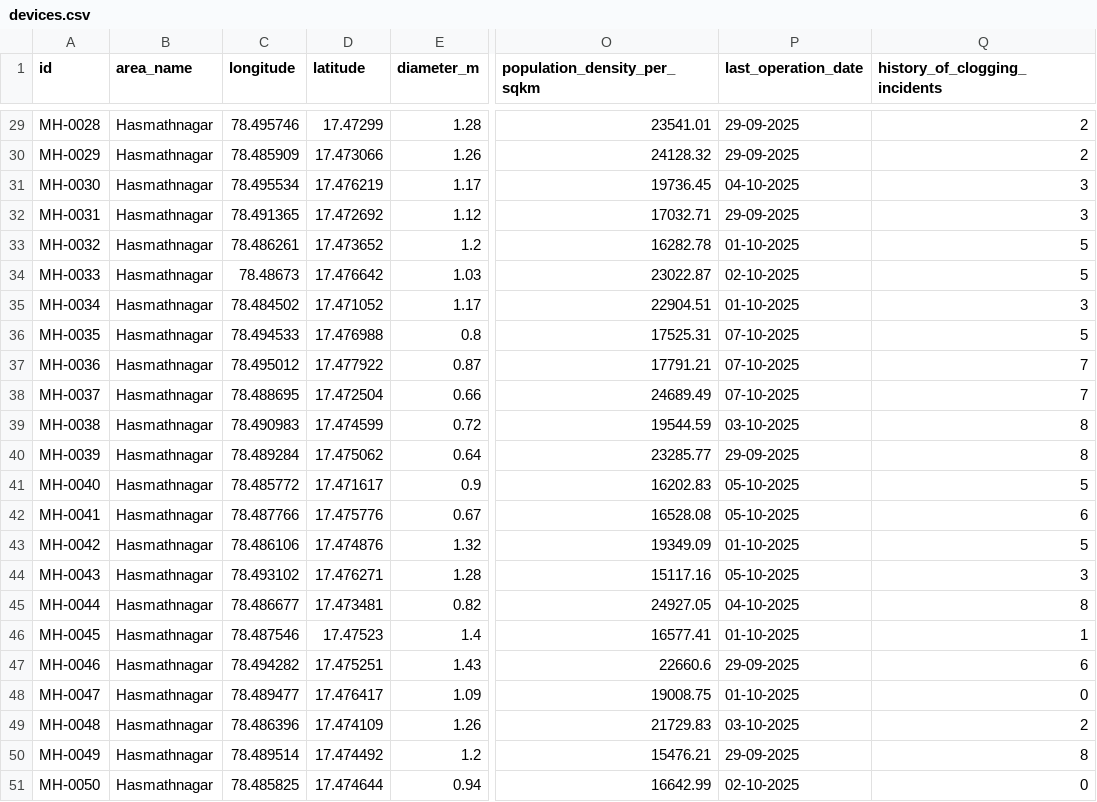
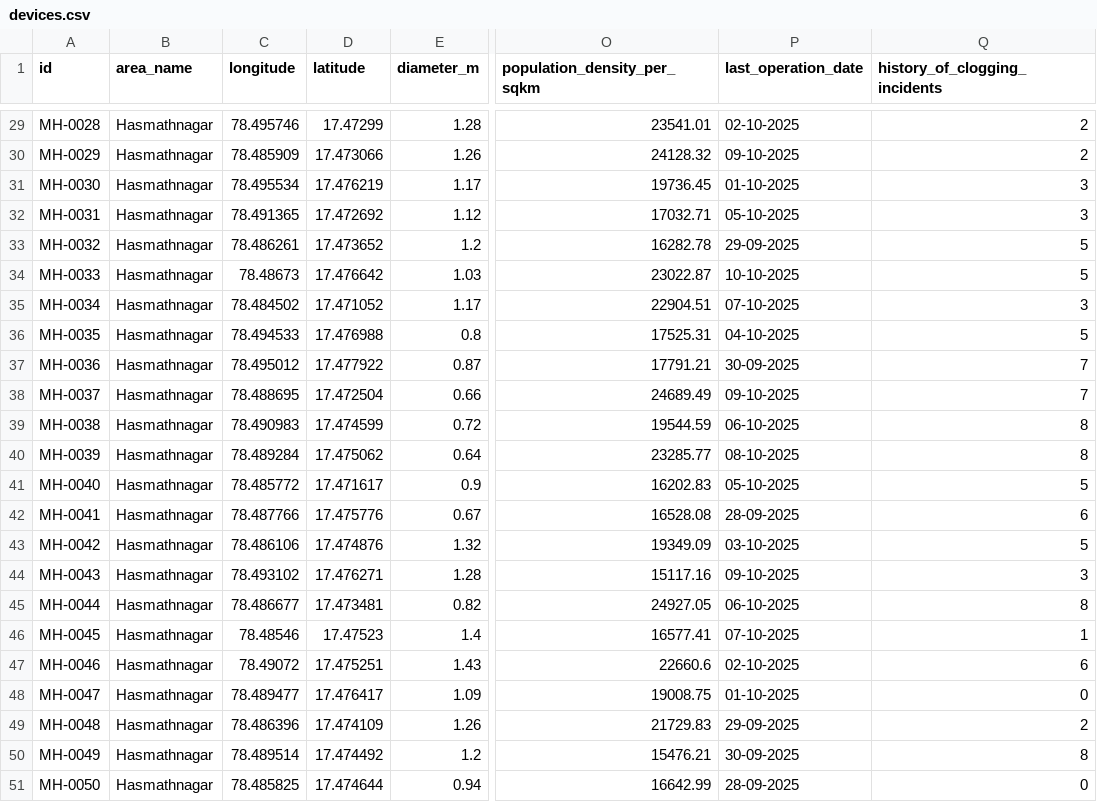
Before and after one commit to shudhanvi/SHUDH_ANVI_MAIN, a CSV file: public/datafiles/devices.csv, drawn as a sheet; only a part is shown, gaps mark what is left out; the diff covers the shown part only; the diff names each change by its address in the sheet, - before the commit and + after, or states it on an @@ line.

```diff
--- a/public/datafiles/devices.csv
+++ b/public/datafiles/devices.csv
-P29 (last_operation_date): 29-09-2025
+P29 (last_operation_date): 02-10-2025
-P30 (last_operation_date): 29-09-2025
+P30 (last_operation_date): 09-10-2025
-P31 (last_operation_date): 04-10-2025
+P31 (last_operation_date): 01-10-2025
-P32 (last_operation_date): 29-09-2025
+P32 (last_operation_date): 05-10-2025
-P33 (last_operation_date): 01-10-2025
+P33 (last_operation_date): 29-09-2025
-P34 (last_operation_date): 02-10-2025
+P34 (last_operation_date): 10-10-2025
-P35 (last_operation_date): 01-10-2025
+P35 (last_operation_date): 07-10-2025
-P36 (last_operation_date): 07-10-2025
+P36 (last_operation_date): 04-10-2025
-P37 (last_operation_date): 07-10-2025
+P37 (last_operation_date): 30-09-2025
-P38 (last_operation_date): 07-10-2025
+P38 (last_operation_date): 09-10-2025
-P39 (last_operation_date): 03-10-2025
+P39 (last_operation_date): 06-10-2025
-P40 (last_operation_date): 29-09-2025
+P40 (last_operation_date): 08-10-2025
-P42 (last_operation_date): 05-10-2025
+P42 (last_operation_date): 28-09-2025
-P43 (last_operation_date): 01-10-2025
+P43 (last_operation_date): 03-10-2025
-P44 (last_operation_date): 05-10-2025
+P44 (last_operation_date): 09-10-2025
-P45 (last_operation_date): 04-10-2025
+P45 (last_operation_date): 06-10-2025
-C46 (longitude): 78.487546
+C46 (longitude): 78.48546
-P46 (last_operation_date): 01-10-2025
+P46 (last_operation_date): 07-10-2025
-C47 (longitude): 78.494282
+C47 (longitude): 78.49072
-P47 (last_operation_date): 29-09-2025
+P47 (last_operation_date): 02-10-2025
-P49 (last_operation_date): 03-10-2025
+P49 (last_operation_date): 29-09-2025
-P50 (last_operation_date): 29-09-2025
+P50 (last_operation_date): 30-09-2025
-P51 (last_operation_date): 02-10-2025
+P51 (last_operation_date): 28-09-2025
```
Also changed, not shown: 27 edited cells elsewhere in this file, public/datafiles/Highlights_data.csv, public/datafiles/records_updated.csv, 8 other files.
